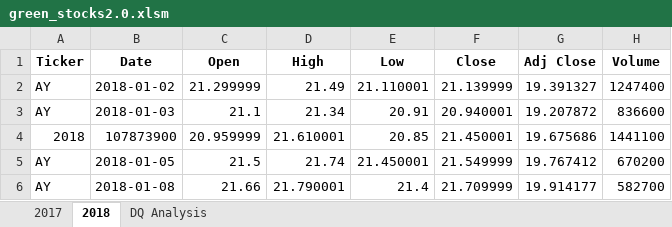
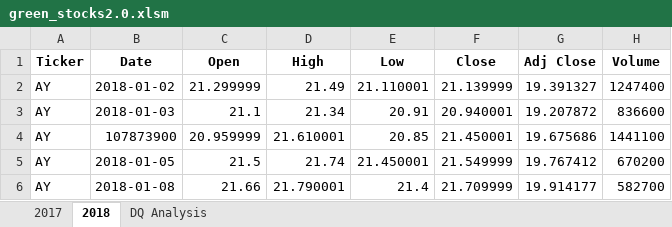
Before and after one commit to ilaha/stock_analysis, an Excel workbook: green_stocks2.0.xlsm, sheet 2018, drawn as a sheet; only a part is shown; values as stored, in another font and other column widths than the file's, no borders; the diff names each change by its address in the sheet, - before the commit and + after, or states it on an @@ line.

```diff
--- a/green_stocks2.0.xlsm (sheet 2018)
+++ b/green_stocks2.0.xlsm (sheet 2018)
-A4 (Ticker): 2018
+A4 (Ticker): AY
```
Also changed, not shown: sheet DQ Analysis, 2 other files.
